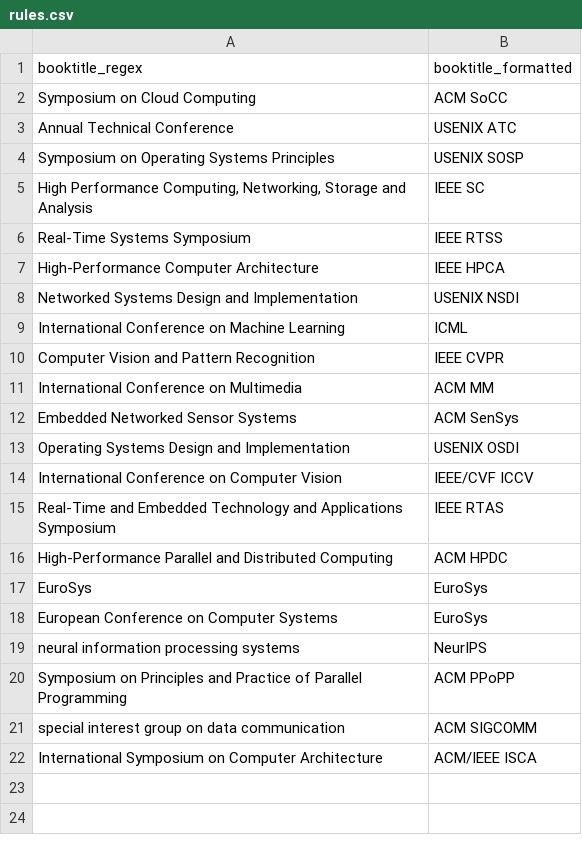
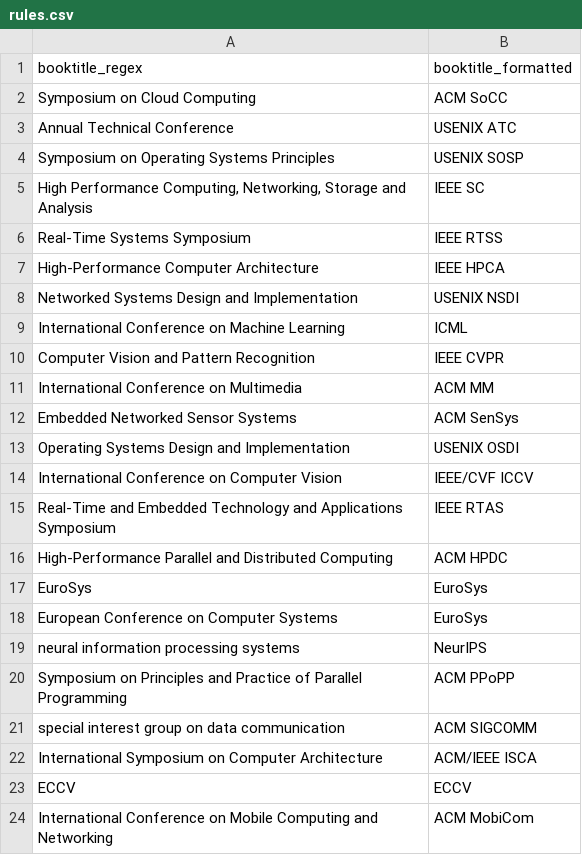
Before and after one commit to JonnyKong/latex_bib_formatter, a CSV file: rules.csv, drawn as a sheet.

```diff
--- a/rules.csv
+++ b/rules.csv
@@ -22 +22,3 @@ booktitle_regex,booktitle_formatted
 "International Symposium on Computer Architecture","ACM/IEEE ISCA"
+"ECCV","ECCV"
+"International Conference on Mobile Computing and Networking","ACM MobiCom"
```
Also changed, not shown: 1 other file.
